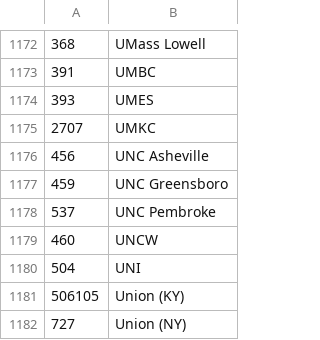
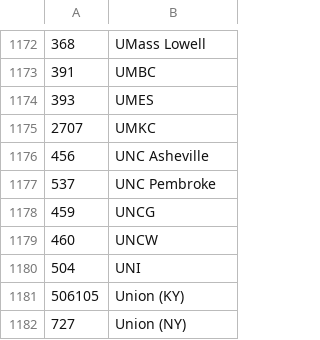
Before and after one commit to octonion/lacrosse, a CSV file: ncaa/csv/ncaa_schools.csv, drawn as a sheet; only a part is shown, gaps mark what is left out.

```diff
--- a/ncaa/csv/ncaa_schools.csv
+++ b/ncaa/csv/ncaa_schools.csv
@@ -1176,4 +1176,4 @@
 456,UNC Asheville
-459,UNC Greensboro
 537,UNC Pembroke
+459,UNCG
 460,UNCW
```
Also changed, not shown: ncaa/csv/ncaa_divisions.csv, ncaa/csv/ncaa_games_2015.csv, 14 other files.
